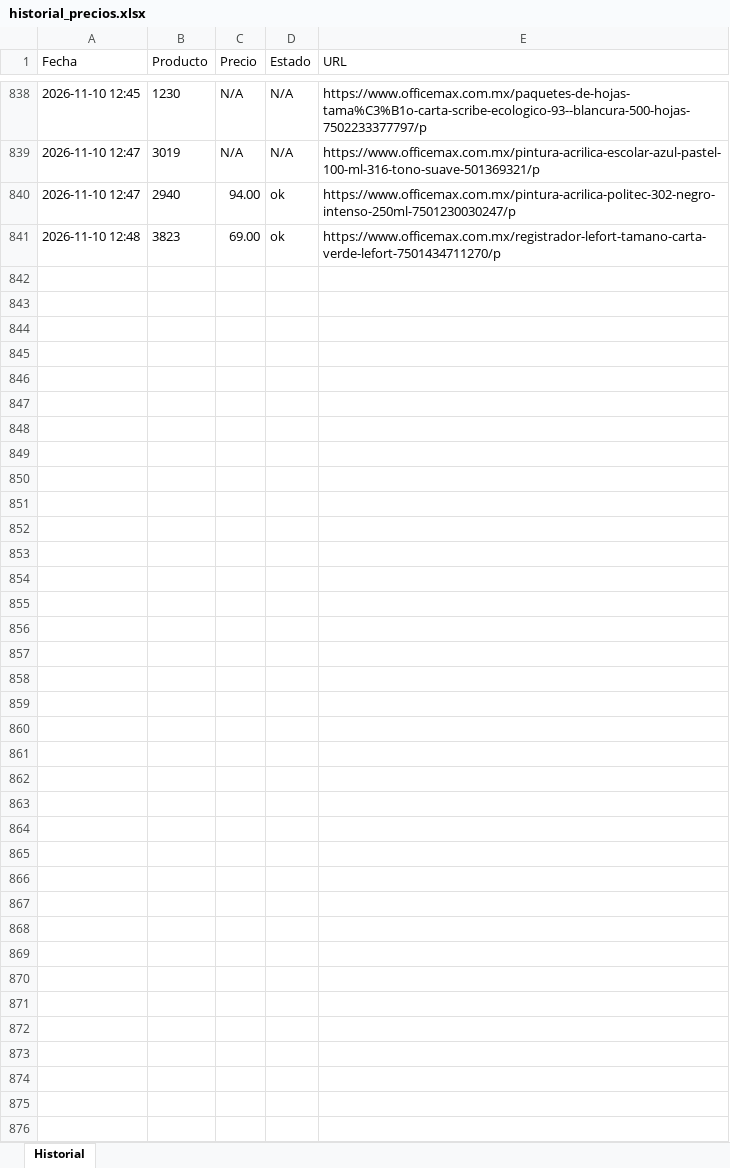
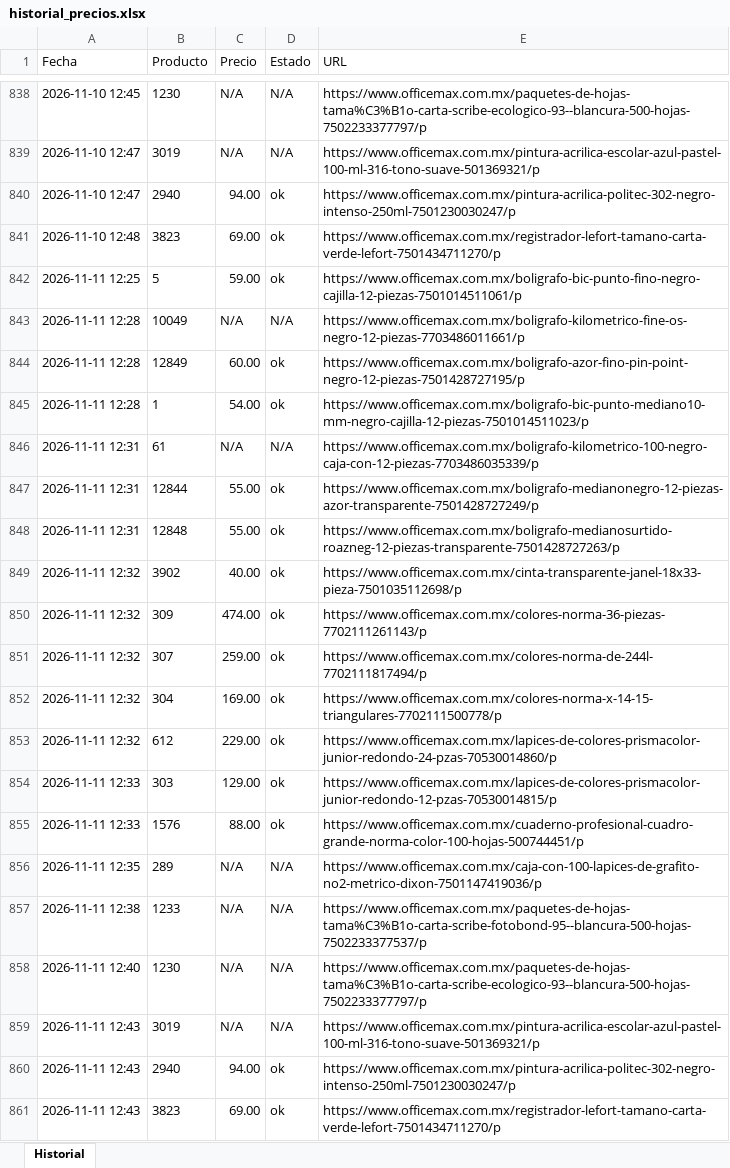
Before and after one commit to joanBNK57/OfficeMax, an Excel workbook: historial_precios.xlsx, sheet Historial, drawn as a sheet; only a part is shown, gaps mark what is left out; values as stored, in another font and other column widths than the file's, no borders; the diff names each change by its address in the sheet, - before the commit and + after, or states it on an @@ line.

Commit message:
Actualiza precios 2026-11-11

```diff
--- a/historial_precios.xlsx (sheet Historial)
+++ b/historial_precios.xlsx (sheet Historial)
+row 842: 2026-11-11 12:25 | 5 | 59.00 | ok | https://www.officemax.com.mx/boligrafo-bic-punto-fino-negro-cajilla-12-piezas-7501014511061/p
+row 843: 2026-11-11 12:28 | 10049 | N/A | N/A | https://www.officemax.com.mx/boligrafo-kilometrico-fine-os-negro-12-piezas-7703486011661/p
+row 844: 2026-11-11 12:28 | 12849 | 60.00 | ok | https://www.officemax.com.mx/boligrafo-azor-fino-pin-point-negro-12-piezas-7501428727195/p
+row 845: 2026-11-11 12:28 | 1 | 54.00 | ok | https://www.officemax.com.mx/boligrafo-bic-punto-mediano10-mm-negro-cajilla-12-piezas-7501014511023/p
+row 846: 2026-11-11 12:31 | 61 | N/A | N/A | https://www.officemax.com.mx/boligrafo-kilometrico-100-negro-caja-con-12-piezas-7703486035339/p
+row 847: 2026-11-11 12:31 | 12844 | 55.00 | ok | https://www.officemax.com.mx/boligrafo-medianonegro-12-piezas-azor-transparente-7501428727249/p
+row 848: 2026-11-11 12:31 | 12848 | 55.00 | ok | https://www.officemax.com.mx/boligrafo-medianosurtido-roazneg-12-piezas-transparente-7501428727263/p
+row 849: 2026-11-11 12:32 | 3902 | 40.00 | ok | https://www.officemax.com.mx/cinta-transparente-janel-18x33-pieza-7501035112698/p
+row 850: 2026-11-11 12:32 | 309 | 474.00 | ok | https://www.officemax.com.mx/colores-norma-36-piezas-7702111261143/p
+row 851: 2026-11-11 12:32 | 307 | 259.00 | ok | https://www.officemax.com.mx/colores-norma-de-244l-7702111817494/p
+row 852: 2026-11-11 12:32 | 304 | 169.00 | ok | https://www.officemax.com.mx/colores-norma-x-14-15-triangulares-7702111500778/p
+row 853: 2026-11-11 12:32 | 612 | 229.00 | ok | https://www.officemax.com.mx/lapices-de-colores-prismacolor-junior-redondo-24-pzas-70530014860/p
+row 854: 2026-11-11 12:33 | 303 | 129.00 | ok | https://www.officemax.com.mx/lapices-de-colores-prismacolor-junior-redondo-12-pzas-70530014815/p
+row 855: 2026-11-11 12:33 | 1576 | 88.00 | ok | https://www.officemax.com.mx/cuaderno-profesional-cuadro-grande-norma-color-100-hojas-500744451/p
+row 856: 2026-11-11 12:35 | 289 | N/A | N/A | https://www.officemax.com.mx/caja-con-100-lapices-de-grafito-no2-metrico-dixon-7501147419036/p
+row 857: 2026-11-11 12:38 | 1233 | N/A | N/A | https://www.officemax.com.mx/paquetes-de-hojas-tama%C3%B1o-carta-scribe-fotobond-95--blancura-500-hojas-7502233377537/p
+row 858: 2026-11-11 12:40 | 1230 | N/A | N/A | https://www.officemax.com.mx/paquetes-de-hojas-tama%C3%B1o-carta-scribe-ecologico-93--blancura-500-hojas-7502233377797/p
+row 859: 2026-11-11 12:43 | 3019 | N/A | N/A | https://www.officemax.com.mx/pintura-acrilica-escolar-azul-pastel-100-ml-316-tono-suave-501369321/p
+row 860: 2026-11-11 12:43 | 2940 | 94.00 | ok | https://www.officemax.com.mx/pintura-acrilica-politec-302-negro-intenso-250ml-7501230030247/p
+row 861: 2026-11-11 12:43 | 3823 | 69.00 | ok | https://www.officemax.com.mx/registrador-lefort-tamano-carta-verde-lefort-7501434711270/p
```
